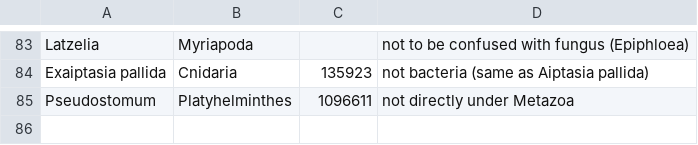
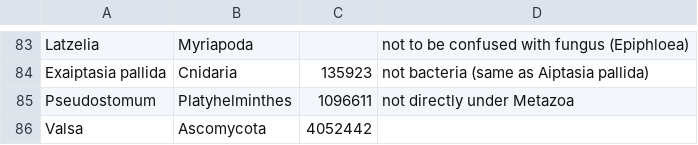
Before and after one commit to OpenTreeOfLife/reference-taxonomy, a CSV file: inclusions.csv, drawn as a sheet; only a part is shown, gaps mark what is left out; the diff names each change by its address in the sheet, - before the commit and + after, or states it on an @@ line.

```diff
--- a/inclusions.csv
+++ b/inclusions.csv
+row 86: Valsa | Ascomycota | 4052442
```
Also changed, not shown: 9 other files.
